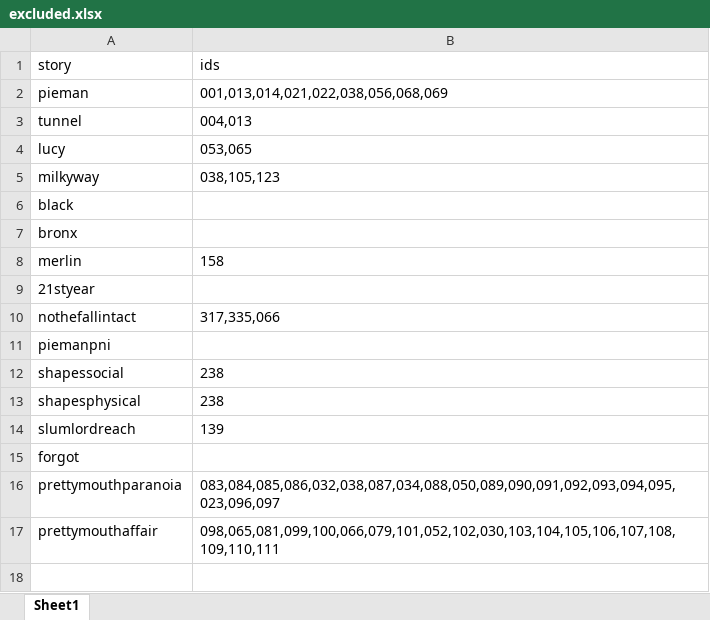
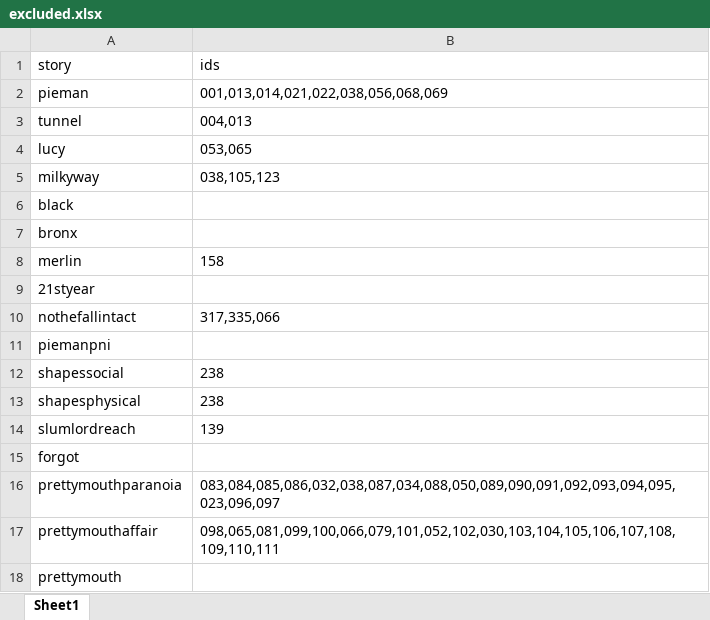
Before and after one commit to mwklincewicz/wholeBrain_narratives_MAC_MFT, an Excel workbook: excluded.xlsx, sheet Sheet1, drawn as a sheet; values as stored, in another font and other column widths than the file's, no borders; the diff names each change by its address in the sheet, - before the commit and + after, or states it on an @@ line.

Commit message:
beta 0.4 - added whole prettymouth analysis and sherlock

```diff
--- a/excluded.xlsx (sheet Sheet1)
+++ b/excluded.xlsx (sheet Sheet1)
+row 18: prettymouth
```
Also changed, not shown: 6 other files.
